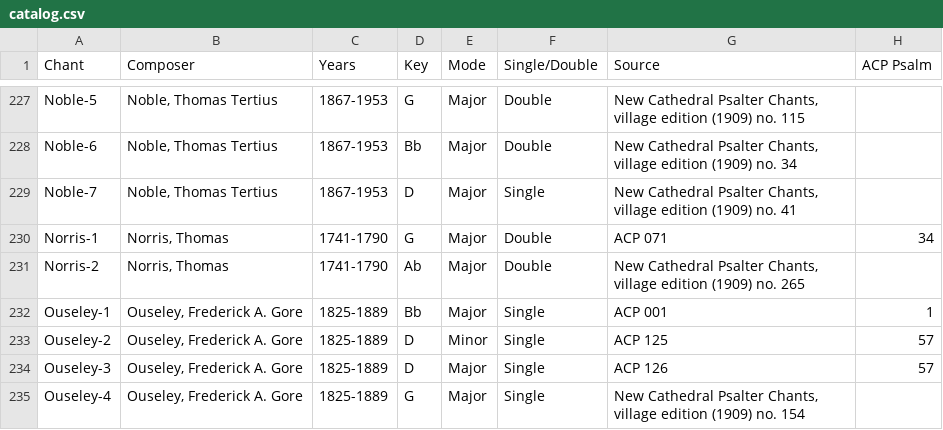
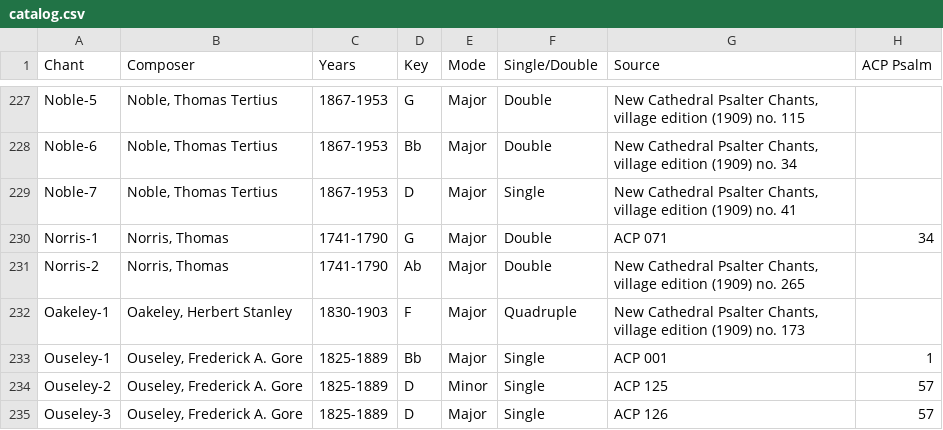
Before and after one commit to choyun1/precentor, a CSV file: chants/catalog.csv, drawn as a sheet; only a part is shown, gaps mark what is left out; the shorter side is filled out with more unchanged rows; the diff names each change by its address in the sheet, - before the commit and + after, or states it on an @@ line.

```diff
--- a/chants/catalog.csv
+++ b/chants/catalog.csv
+row 232: Oakeley-1 | Oakeley, Herbert Stanley | 1830-1903 | F | Major | Quadruple | New Cathedral Psalter Chants, village edition (1909) no. 173
```
Also changed, not shown: 19 other files.
